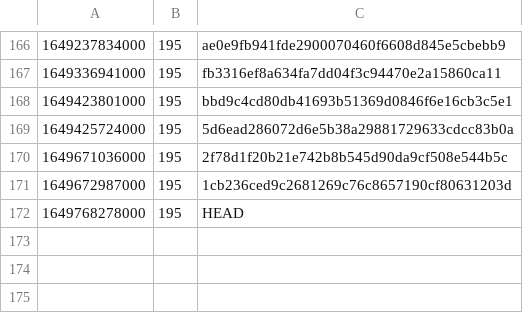
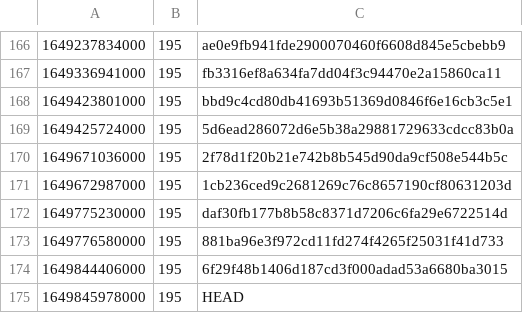
Before and after one commit to guardian/support-frontend, a CSV file: support-frontend/ts-error-history.csv, drawn as a sheet; only a part is shown, gaps mark what is left out.

```diff
--- a/support-frontend/ts-error-history.csv
+++ b/support-frontend/ts-error-history.csv
@@ -171,2 +171,5 @@
 1649672987000,195,1cb236ced9c2681269c76c8657190cf80631203d
-1649768278000,195,HEAD
+1649775230000,195,daf30fb177b8b58c8371d7206c6fa29e6722514d
+1649776580000,195,881ba96e3f972cd11fd274f4265f25031f41d733
+1649844406000,195,6f29f48b1406d187cd3f000adad53a6680ba3015
+1649845978000,195,HEAD
```
Also changed, not shown: 2 other files.
